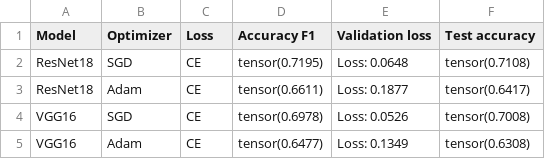
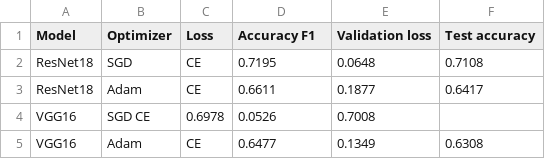
Before and after one commit to yeganaabbaszadeh/AI_ML_Project, a CSV file: results.csv, drawn as a sheet; removed rows and columns are numbered as before the commit, all else as after; the diff names each change by its address in the sheet, - before the commit and + after, or states it on an @@ line.

```diff
--- a/results.csv
+++ b/results.csv
-D2 (Accuracy F1): tensor(0.7195)
+D2 (Accuracy F1): 0.7195
-E2 (Validation loss): Loss: 0.0648
+E2 (Validation loss): 0.0648
-F2 (Test accuracy): tensor(0.7108)
+F2 (Test accuracy): 0.7108
-D3 (Accuracy F1): tensor(0.6611)
+D3 (Accuracy F1): 0.6611
-E3 (Validation loss): Loss: 0.1877
+E3 (Validation loss): 0.1877
-F3 (Test accuracy): tensor(0.6417)
+F3 (Test accuracy): 0.6417
-row 4: VGG16 | SGD | CE | tensor(0.6978) | Loss: 0.0526 | tensor(0.7008)
+row 4: VGG16 | SGD CE | 0.6978 | 0.0526 | 0.7008
-D5 (Accuracy F1): tensor(0.6477)
+D5 (Accuracy F1): 0.6477
-E5 (Validation loss): Loss: 0.1349
+E5 (Validation loss): 0.1349
-F5 (Test accuracy): tensor(0.6308)
+F5 (Test accuracy): 0.6308
```
Also changed, not shown: 2 other files.
